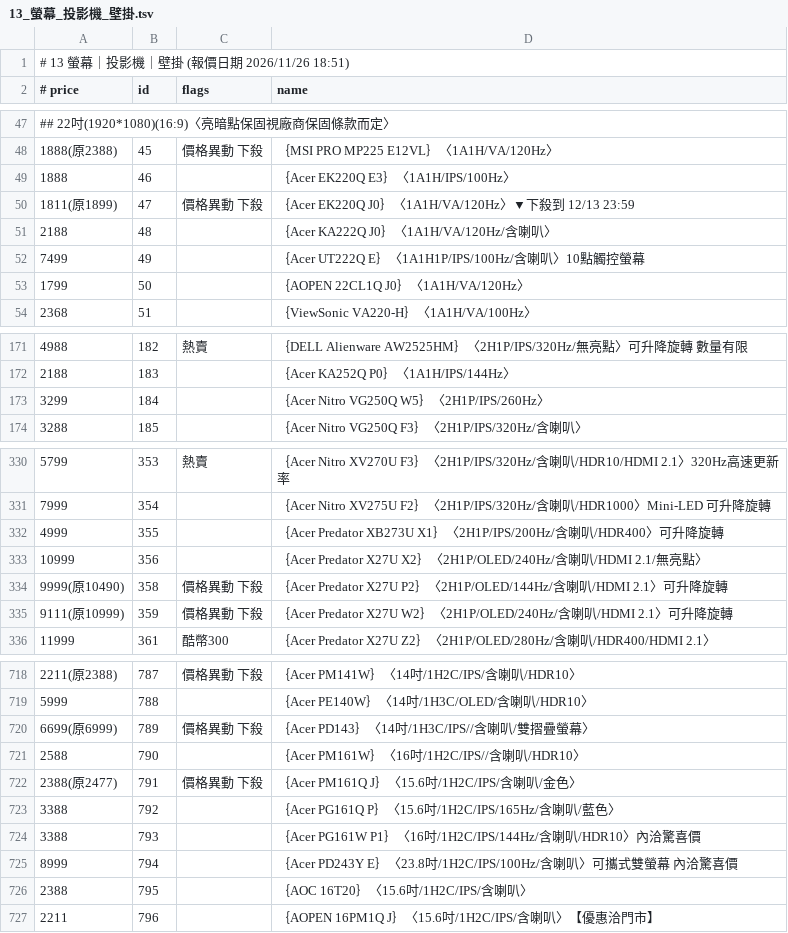
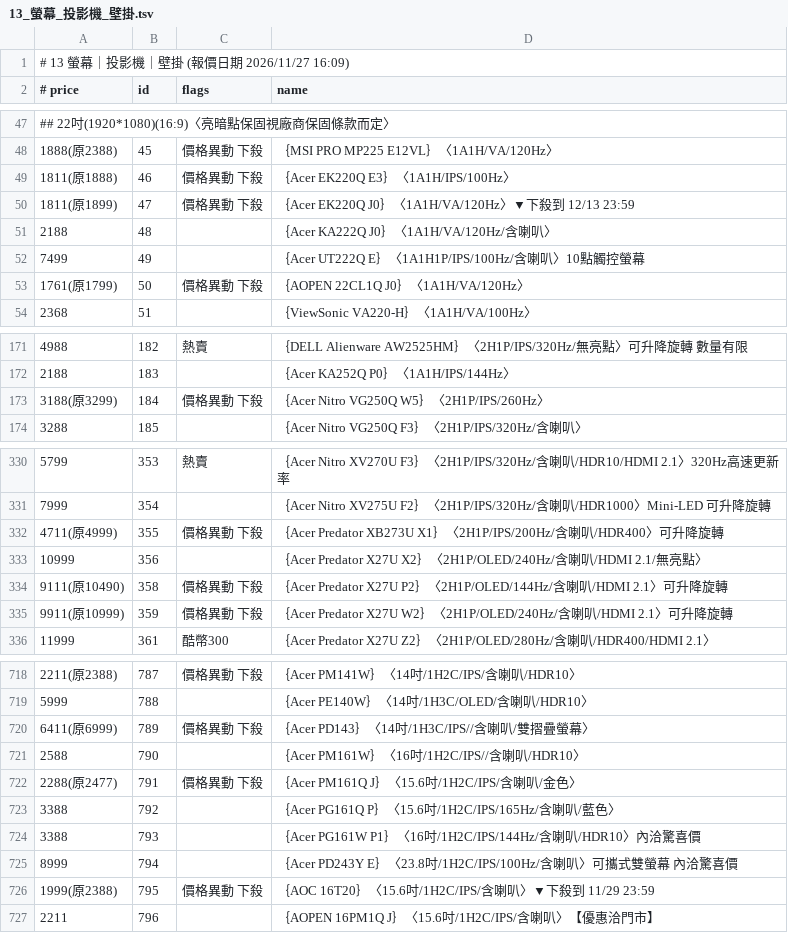
Before and after one commit to jakeuj/coolpc-quote, a TSV file: data/by_category/13_螢幕_投影機_壁掛.tsv, drawn as a sheet; only a part is shown, gaps mark what is left out; the diff covers the shown part only.

```diff
--- a/data/by_category/13_螢幕_投影機_壁掛.tsv
+++ b/data/by_category/13_螢幕_投影機_壁掛.tsv
@@ -1,2 +1,2 @@
-# 13 螢幕｜投影機｜壁掛  (報價日期 2026/11/26 18:51)
+# 13 螢幕｜投影機｜壁掛  (報價日期 2026/11/27 16:09)
 # price	id	flags	name
@@ -48,3 +48,3 @@
 1888(原2388)	45	價格異動 下殺	｛MSI PRO MP225 E12VL｝〈1A1H/VA/120Hz〉
-1888	46		｛Acer EK220Q E3｝〈1A1H/IPS/100Hz〉
+1811(原1888)	46	價格異動 下殺	｛Acer EK220Q E3｝〈1A1H/IPS/100Hz〉
 1811(原1899)	47	價格異動 下殺	｛Acer EK220Q J0｝〈1A1H/VA/120Hz〉▼下殺到 12/13 23:59
@@ -52,3 +52,3 @@
 7499	49		｛Acer UT222Q E｝〈1A1H1P/IPS/100Hz/含喇叭〉10點觸控螢幕
-1799	50		｛AOPEN 22CL1Q J0｝〈1A1H/VA/120Hz〉
+1761(原1799)	50	價格異動 下殺	｛AOPEN 22CL1Q J0｝〈1A1H/VA/120Hz〉
 2368	51		｛ViewSonic VA220-H｝〈1A1H/VA/100Hz〉
@@ -172,3 +172,3 @@
 2188	183		｛Acer KA252Q P0｝〈1A1H/IPS/144Hz〉
-3299	184		｛Acer Nitro VG250Q W5｝〈2H1P/IPS/260Hz〉
+3188(原3299)	184	價格異動 下殺	｛Acer Nitro VG250Q W5｝〈2H1P/IPS/260Hz〉
 3288	185		｛Acer Nitro VG250Q F3｝〈2H1P/IPS/320Hz/含喇叭〉
@@ -331,6 +331,6 @@
 7999	354		｛Acer Nitro XV275U F2｝〈2H1P/IPS/320Hz/含喇叭/HDR1000〉Mini-LED 可升降旋轉
-4999	355		｛Acer Predator XB273U X1｝〈2H1P/IPS/200Hz/含喇叭/HDR400〉可升降旋轉
+4711(原4999)	355	價格異動 下殺	｛Acer Predator XB273U X1｝〈2H1P/IPS/200Hz/含喇叭/HDR400〉可升降旋轉
 10999	356		｛Acer Predator X27U X2｝〈2H1P/OLED/240Hz/含喇叭/HDMI 2.1/無亮點〉
-9999(原10490)	358	價格異動 下殺	｛Acer Predator X27U P2｝〈2H1P/OLED/144Hz/含喇叭/HDMI 2.1〉可升降旋轉
-9111(原10999)	359	價格異動 下殺	｛Acer Predator X27U W2｝〈2H1P/OLED/240Hz/含喇叭/HDMI 2.1〉可升降旋轉
+9111(原10490)	358	價格異動 下殺	｛Acer Predator X27U P2｝〈2H1P/OLED/144Hz/含喇叭/HDMI 2.1〉可升降旋轉
+9911(原10999)	359	價格異動 下殺	｛Acer Predator X27U W2｝〈2H1P/OLED/240Hz/含喇叭/HDMI 2.1〉可升降旋轉
 11999	361	酷幣300	｛Acer Predator X27U Z2｝〈2H1P/OLED/280Hz/含喇叭/HDR400/HDMI 2.1〉
@@ -719,5 +719,5 @@
 5999	788		｛Acer PE140W｝〈14吋/1H3C/OLED/含喇叭/HDR10〉
-6699(原6999)	789	價格異動 下殺	｛Acer PD143｝〈14吋/1H3C/IPS//含喇叭/雙摺疊螢幕〉
+6411(原6999)	789	價格異動 下殺	｛Acer PD143｝〈14吋/1H3C/IPS//含喇叭/雙摺疊螢幕〉
 2588	790		｛Acer PM161W｝〈16吋/1H2C/IPS//含喇叭/HDR10〉
-2388(原2477)	791	價格異動 下殺	｛Acer PM161Q J｝〈15.6吋/1H2C/IPS/含喇叭/金色〉
+2288(原2477)	791	價格異動 下殺	｛Acer PM161Q J｝〈15.6吋/1H2C/IPS/含喇叭/金色〉
 3388	792		｛Acer PG161Q P｝〈15.6吋/1H2C/IPS/165Hz/含喇叭/藍色〉
@@ -725,3 +725,3 @@
 8999	794		｛Acer PD243Y E｝〈23.8吋/1H2C/IPS/100Hz/含喇叭〉可攜式雙螢幕 內洽驚喜價
-2388	795		｛AOC 16T20｝〈15.6吋/1H2C/IPS/含喇叭〉
+1999(原2388)	795	價格異動 下殺	｛AOC 16T20｝〈15.6吋/1H2C/IPS/含喇叭〉▼下殺到 11/29 23:59
 2211	796		｛AOPEN 16PM1Q J｝〈15.6吋/1H2C/IPS/含喇叭〉【優惠洽門市】
```
Also changed, not shown: 50 edited cells elsewhere in this file, data/by_category/01_品牌小主機_AIO_VR虛擬.tsv, data/by_category/12_顯示卡VGA.tsv, 33 other files.
